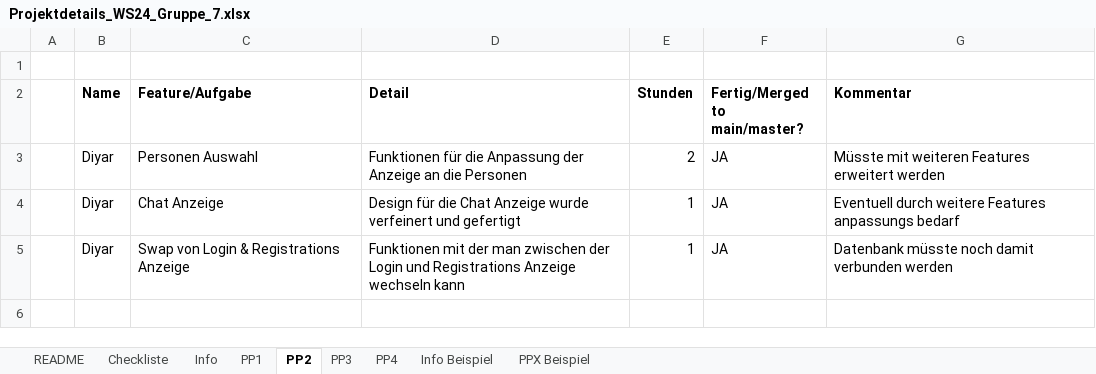
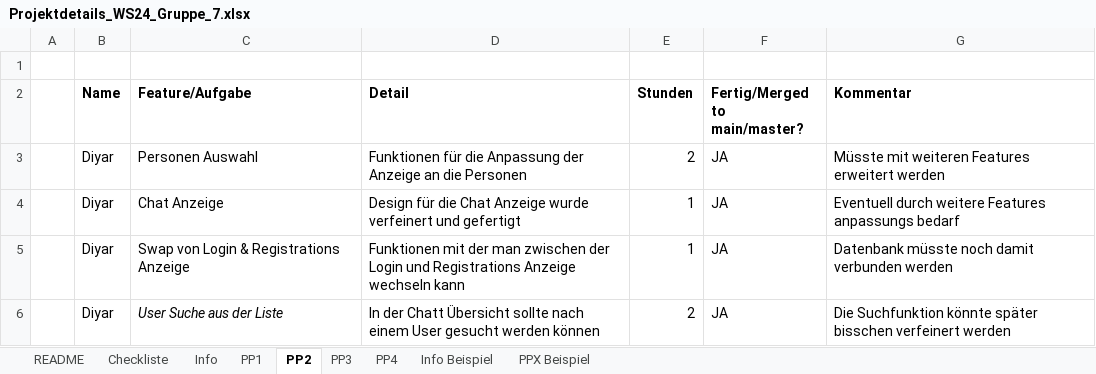
Before and after one commit to Dyr049/ODE-Project, an Excel workbook: Projektdetails_WS24_Gruppe_7.xlsx, sheet PP2, drawn as a sheet; values as stored, in another font and other column widths than the file's, no borders; the diff names each change by its address in the sheet, - before the commit and + after, or states it on an @@ line.

Commit message:
Must-have-Feature implementiert: Suchfunktion

```diff
--- a/Projektdetails_WS24_Gruppe_7.xlsx (sheet PP2)
+++ b/Projektdetails_WS24_Gruppe_7.xlsx (sheet PP2)
+row 6:  | Diyar | User Suche aus der Liste | In der Chatt Übersicht sollte nach einem User gesucht werden können | 2 | JA | Die Suchfunktion könnte später bisschen verfeinert werden
```
Also changed, not shown: 7 other files.
